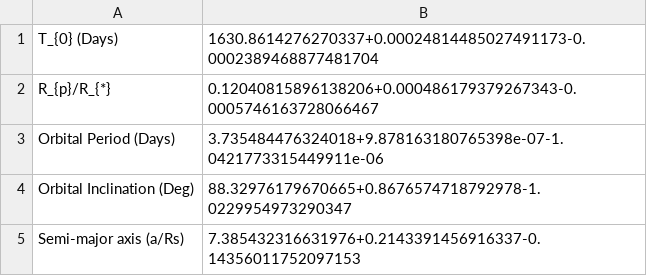
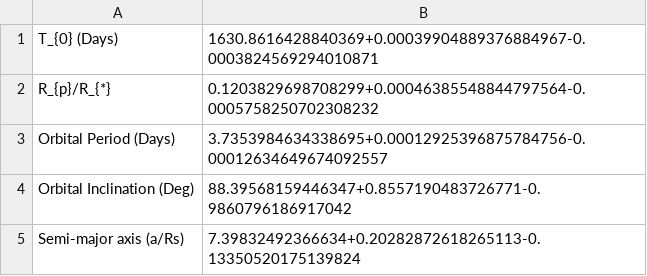
Before and after one commit to hrwakeford/MSci2022_TESS, a CSV file: Transit_fitting/WASP_17b/sector_12_full/wasp_17_sector_12_transit_params.csv, drawn as a sheet.

Commit message:
sector 12

```diff
--- a/Transit_fitting/WASP_17b/sector_12_full/wasp_17_sector_12_transit_params.csv
+++ b/Transit_fitting/WASP_17b/sector_12_full/wasp_17_sector_12_transit_params.csv
@@ -1,5 +1,5 @@
-T_{0} (Days),1630.8614276270337+0.00024814485027491173-0.0002389468877481704
-R_{p}/R_{*},0.12040815896138206+0.000486179379267343-0.0005746163728066467
-Orbital Period (Days),3.735484476324018+9.878163180765398e-07-1.0421773315449911e-06
-Orbital Inclination (Deg),88.32976179670665+0.8676574718792978-1.0229954973290347
-Semi-major axis (a/Rs),7.385432316631976+0.2143391456916337-0.14356011752097153
+T_{0} (Days),1630.8616428840369+0.00039904889376884967-0.0003824569294010871
+R_{p}/R_{*},0.1203829698708299+0.00046385548844797564-0.0005758250702308232
+Orbital Period (Days),3.7353984634338695+0.00012925396875784756-0.00012634649674092557
+Orbital Inclination (Deg),88.39568159446347+0.8557190483726771-0.9860796186917042
+Semi-major axis (a/Rs),7.39832492366634+0.20282872618265113-0.13350520175139824
```
Also changed, not shown: 1 other file.
